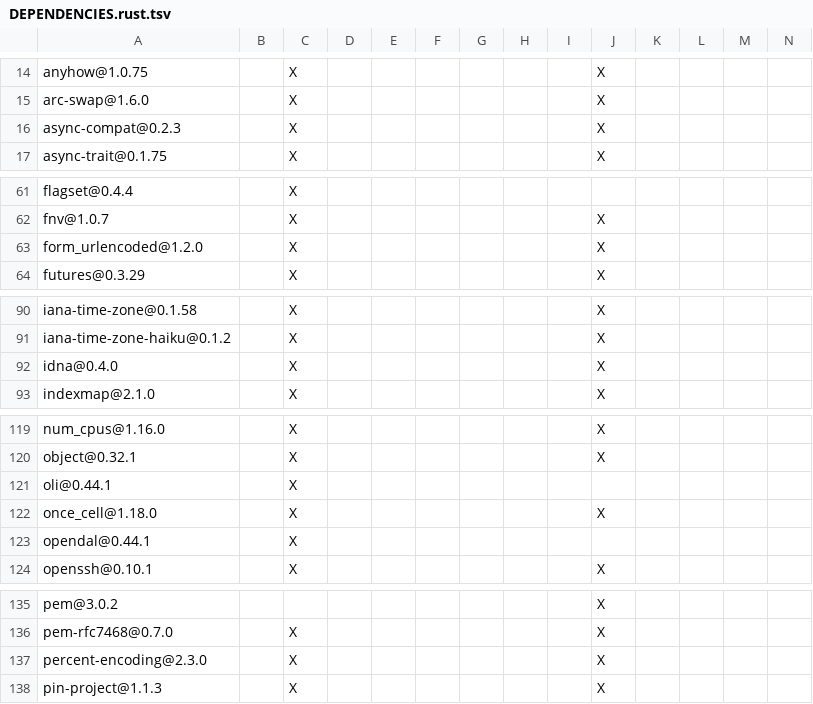
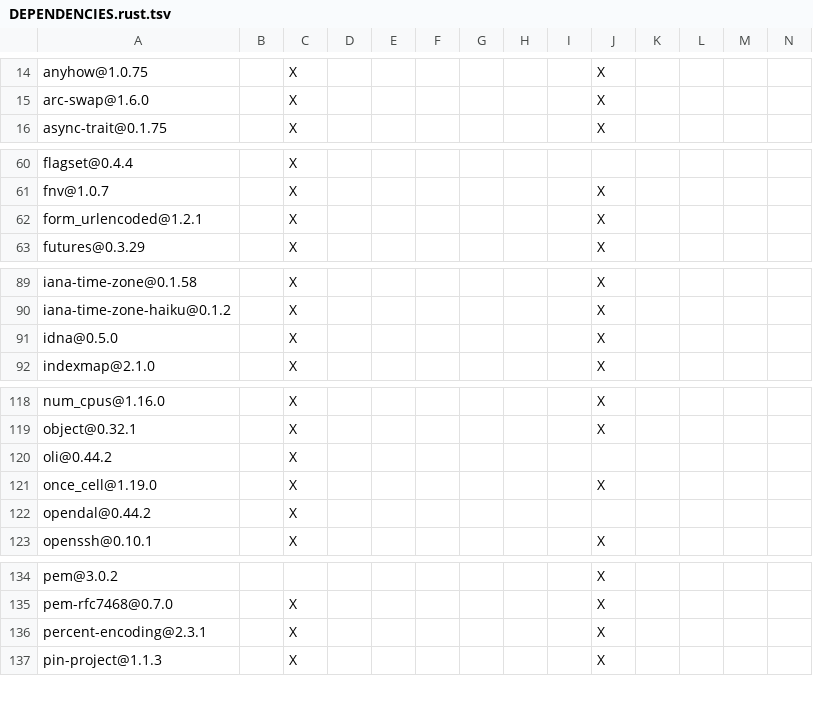
Before and after one commit to apache/opendal-oli, a TSV file: DEPENDENCIES.rust.tsv, drawn as a sheet; only a part is shown, gaps mark what is left out; removed rows and columns are numbered as before the commit, all else as after; rows hold the shown columns only; the diff covers the shown part only; the diff names each change by its address in the sheet, - before the commit and + after, or states it on an @@ line.

Commit message:
chore: Bump to version 0.44.2 to start release process (#4028)
Signed-off-by: Manjusaka <me@manjusaka.me>

```diff
--- a/DEPENDENCIES.rust.tsv
+++ b/DEPENDENCIES.rust.tsv
-row 16: async-compat@0.2.3 |  | X |  |  |  |  |  |  | X
-A62: form_urlencoded@1.2.0
+A62: form_urlencoded@1.2.1
-A91: idna@0.4.0
+A91: idna@0.5.0
-A120: oli@0.44.1
+A120: oli@0.44.2
-A121: once_cell@1.18.0
+A121: once_cell@1.19.0
-A122: opendal@0.44.1
+A122: opendal@0.44.2
-A136: percent-encoding@2.3.0
+A136: percent-encoding@2.3.1
```
Also changed, not shown: 1 edited cell elsewhere in this file.
